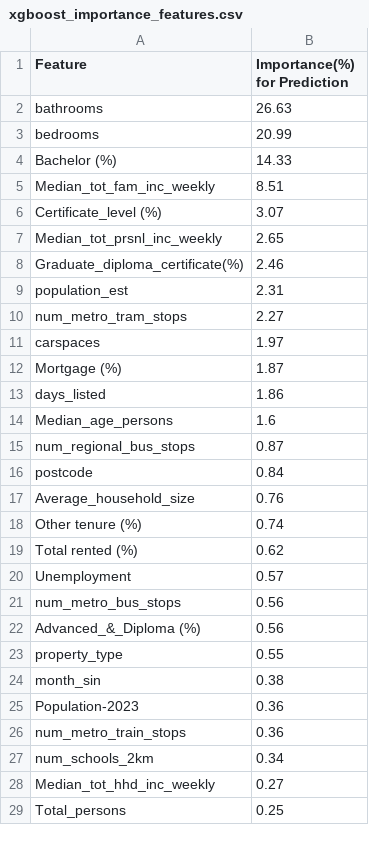
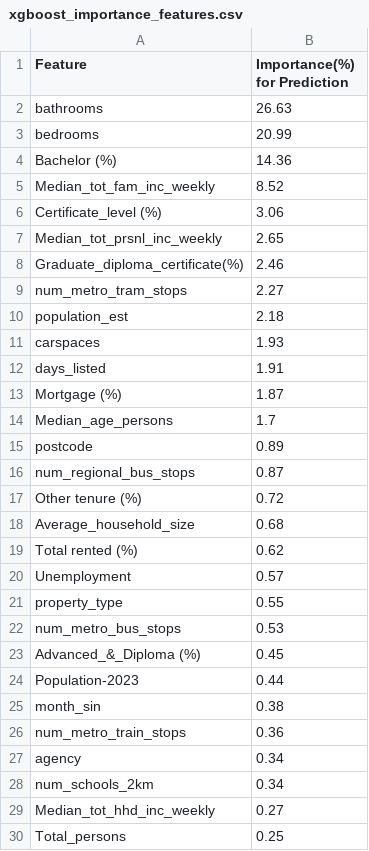
Before and after one commit to bicicow03/Group-Project-Real-Estate-Industry-Analysis, a CSV file: data/outputs/xgboost_importance_features.csv, drawn as a sheet; only a part is shown; the diff covers the shown part only.

```diff
--- a/data/outputs/xgboost_importance_features.csv
+++ b/data/outputs/xgboost_importance_features.csv
@@ -3,25 +3,26 @@ bathrooms,26.63
 bedrooms,20.99
-Bachelor (%),14.33
-Median_tot_fam_inc_weekly,8.51
-Certificate_level (%),3.07
+Bachelor (%),14.36
+Median_tot_fam_inc_weekly,8.52
+Certificate_level (%),3.06
 Median_tot_prsnl_inc_weekly,2.65
 Graduate_diploma_certificate(%),2.46
-population_est,2.31
 num_metro_tram_stops,2.27
-carspaces,1.97
+population_est,2.18
+carspaces,1.93
+days_listed,1.91
 Mortgage (%),1.87
-days_listed,1.86
-Median_age_persons,1.6
+Median_age_persons,1.7
+postcode,0.89
 num_regional_bus_stops,0.87
-postcode,0.84
-Average_household_size,0.76
-Other tenure (%),0.74
+Other tenure (%),0.72
+Average_household_size,0.68
 Total rented (%),0.62
 Unemployment,0.57
-num_metro_bus_stops,0.56
-Advanced_&_Diploma (%),0.56
 property_type,0.55
+num_metro_bus_stops,0.53
+Advanced_&_Diploma (%),0.45
+Population-2023,0.44
 month_sin,0.38
-Population-2023,0.36
 num_metro_train_stops,0.36
+agency,0.34
 num_schools_2km,0.34
```
Also changed, not shown: 4 added rows, 5 removed rows and 4 edited cells elsewhere in this file, data/outputs/rf_importance_features.csv.
